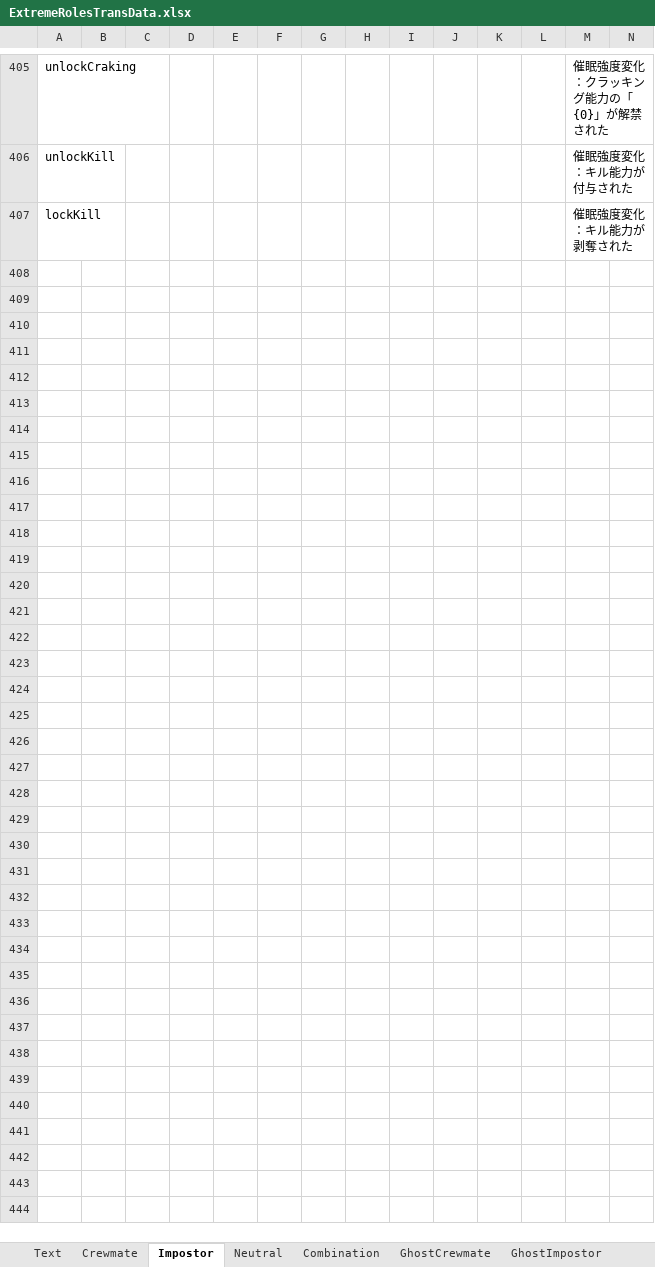
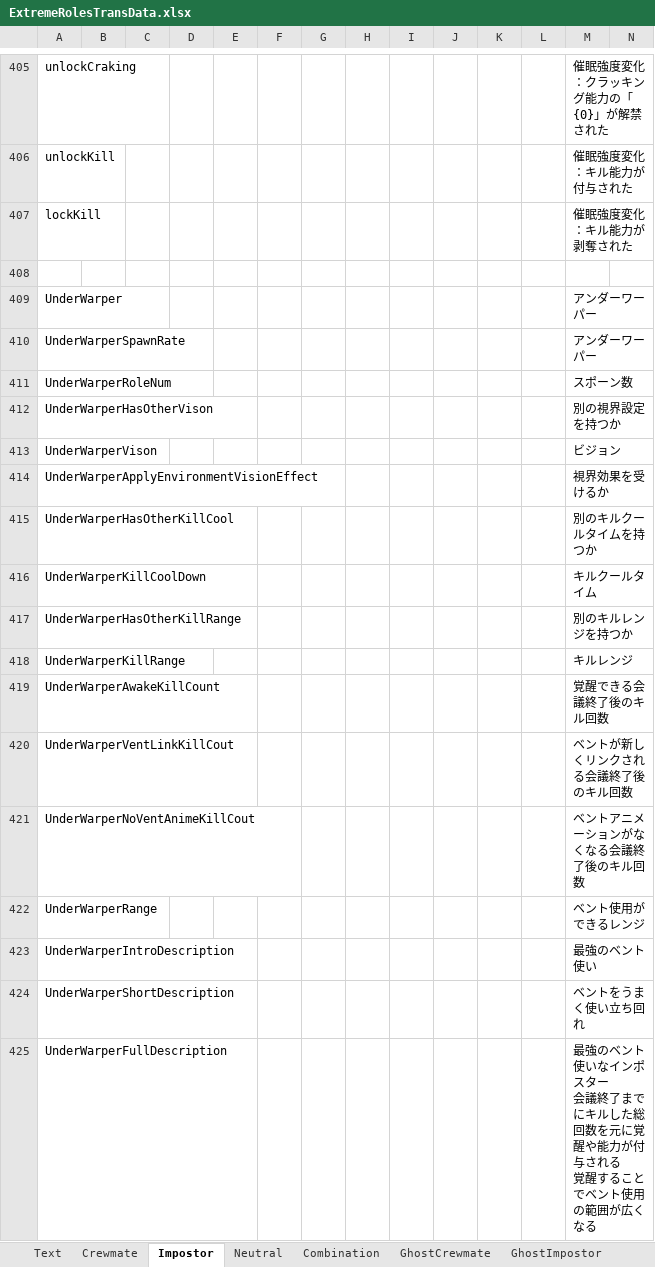
Before and after one commit to yukieiji/ExtremeRoles, an Excel workbook: ExtremeRolesTransData.xlsx, sheet Impostor, drawn as a sheet; only a part is shown, gaps mark what is left out; values as stored, in another font and other column widths than the file's, no borders; rows hold the shown columns only; ↵ is a line break in a cell; the diff names each change by its address in the sheet, - before the commit and + after, or states it on an @@ line.

Commit message:
update:trans data

```diff
--- a/ExtremeRolesTransData.xlsx (sheet Impostor)
+++ b/ExtremeRolesTransData.xlsx (sheet Impostor)
+row 408: (empty)
+row 409: UnderWarper |  |  |  |  |  |  |  |  |  |  |  | アンダーワーパー
+row 410: UnderWarperSpawnRate |  |  |  |  |  |  |  |  |  |  |  | アンダーワーパー
+row 411: UnderWarperRoleNum |  |  |  |  |  |  |  |  |  |  |  | スポーン数
+row 412: UnderWarperHasOtherVison |  |  |  |  |  |  |  |  |  |  |  | 別の視界設定を持つか
+row 413: UnderWarperVison |  |  |  |  |  |  |  |  |  |  |  | ビジョン
+row 414: UnderWarperApplyEnvironmentVisionEffect |  |  |  |  |  |  |  |  |  |  |  | 視界効果を受けるか
+row 415: UnderWarperHasOtherKillCool |  |  |  |  |  |  |  |  |  |  |  | 別のキルクールタイムを持つか
+row 416: UnderWarperKillCoolDown |  |  |  |  |  |  |  |  |  |  |  | キルクールタイム
+row 417: UnderWarperHasOtherKillRange |  |  |  |  |  |  |  |  |  |  |  | 別のキルレンジを持つか
+row 418: UnderWarperKillRange |  |  |  |  |  |  |  |  |  |  |  | キルレンジ
+row 419: UnderWarperAwakeKillCount |  |  |  |  |  |  |  |  |  |  |  | 覚醒できる会議終了後のキル回数
+row 420: UnderWarperVentLinkKillCout |  |  |  |  |  |  |  |  |  |  |  | ベントが新しくリンクされる会議終了後のキル回数
+row 421: UnderWarperNoVentAnimeKillCout |  |  |  |  |  |  |  |  |  |  |  | ベントアニメーションがなくなる会議終了後のキル回数
+row 422: UnderWarperRange |  |  |  |  |  |  |  |  |  |  |  | ベント使用ができるレンジ
+row 423: UnderWarperIntroDescription |  |  |  |  |  |  |  |  |  |  |  | 最強のベント使い
+row 424: UnderWarperShortDescription |  |  |  |  |  |  |  |  |  |  |  | ベントをうまく使い立ち回れ
+row 425: UnderWarperFullDescription |  |  |  |  |  |  |  |  |  |  |  | 最強のベント使いなインポスター ↵ 会議終了までにキルした総回数を元に覚醒や能力が付与される ↵ 覚醒することでベント使用の範囲が広くなる
```
